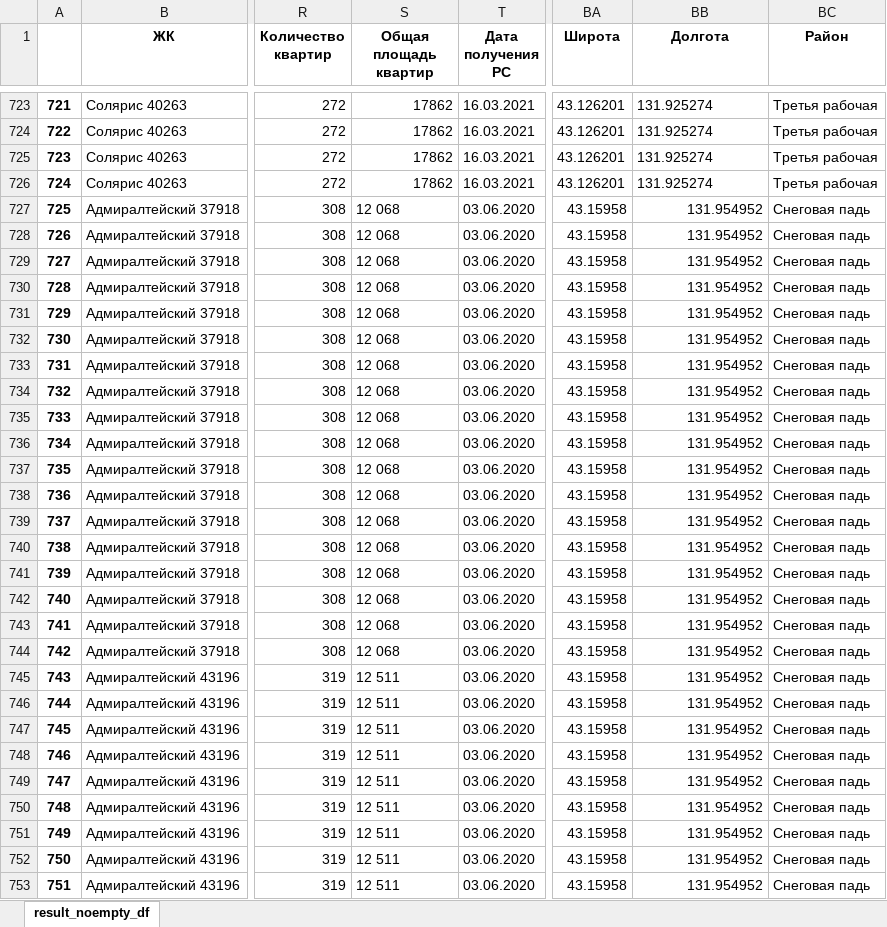
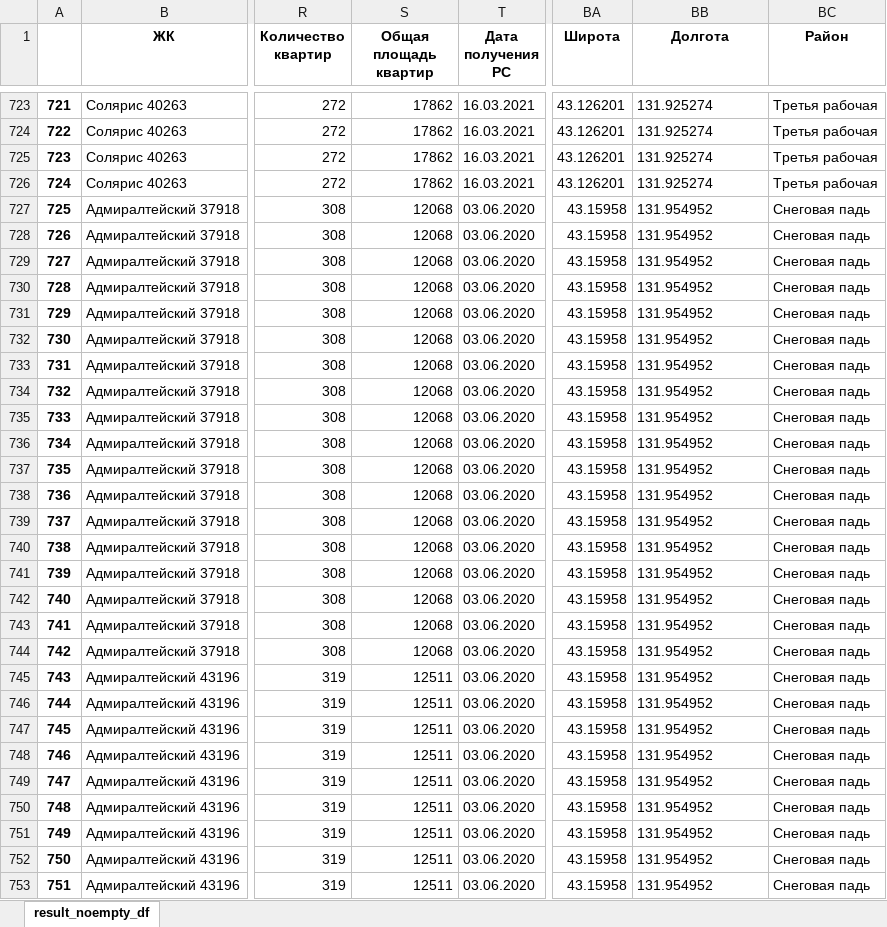
Before and after one commit to Doodhust/square_meter, an Excel workbook: data/result_noempty_df.xlsx, sheet result_noempty_df, drawn as a sheet; only a part is shown, gaps mark what is left out; values as stored, in another font and other column widths than the file's, no borders; the diff covers the shown part only; the diff names each change by its address in the sheet, - before the commit and + after, or states it on an @@ line.

Commit message:
EDA all attributes + fixed initial table invalid values

```diff
--- a/data/result_noempty_df.xlsx (sheet result_noempty_df)
+++ b/data/result_noempty_df.xlsx (sheet result_noempty_df)
-S727:S744 (Общая площадь квартир): 12 068
+S727:S744 (Общая площадь квартир): 12068
-BB727:BB753 alignment: right
+BB727:BB753 alignment: left
-S745:S753 (Общая площадь квартир): 12 511
+S745:S753 (Общая площадь квартир): 12511
```
Also changed, not shown: 139 edited cells and cell formats elsewhere in this sheet, data/result_norm_df.xlsx, data/result_prepared_df.xlsx, 3 other files.
